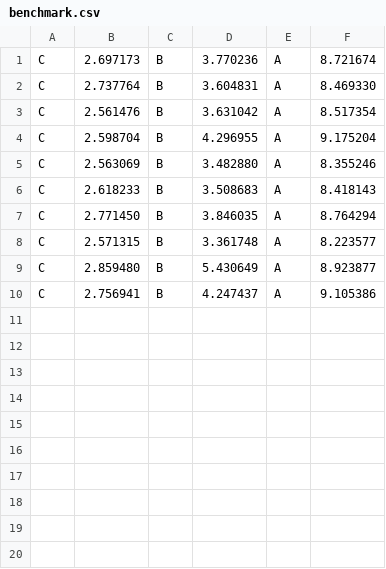
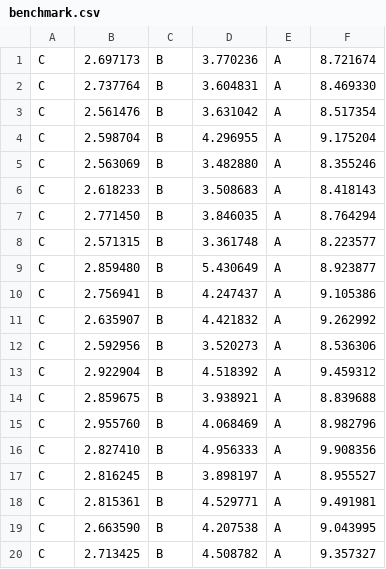
Before and after one commit to divyajeettt/CSE231, a CSV file: Assignment-2/1/1.1/benchmark.csv, drawn as a sheet.

```diff
--- a/Assignment-2/1/1.1/benchmark.csv
+++ b/Assignment-2/1/1.1/benchmark.csv
@@ -10 +10,11 @@ C	2.859480	B	5.430649	A	8.923877
 C	2.756941	B	4.247437	A	9.105386	
+C	2.635907	B	4.421832	A	9.262992	
+C	2.592956	B	3.520273	A	8.536306	
+C	2.922904	B	4.518392	A	9.459312	
+C	2.859675	B	3.938921	A	8.839688	
+C	2.955760	B	4.068469	A	8.982796	
+C	2.827410	B	4.956333	A	9.908356	
+C	2.816245	B	3.898197	A	8.955527	
+C	2.815361	B	4.529771	A	9.491981	
+C	2.663590	B	4.207538	A	9.043995	
+C	2.713425	B	4.508782	A	9.357327	
```
Also changed, not shown: 1 other file.
